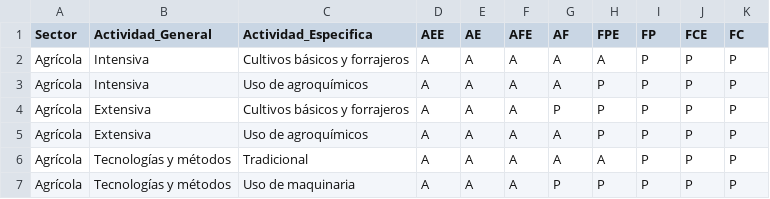
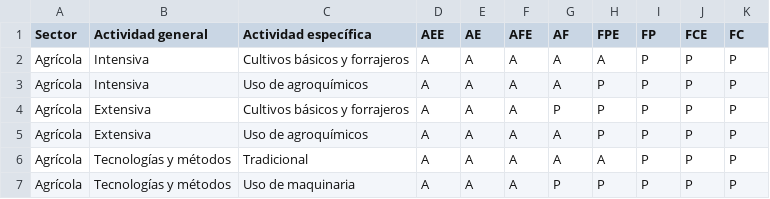
Before and after one commit to SedemaOficina/consulta-predios, a CSV file: usos_suelo.csv, drawn as a sheet; only a part is shown.

Commit message:
Update usos_suelo.csv

```diff
--- a/usos_suelo.csv
+++ b/usos_suelo.csv
@@ -1,2 +1,2 @@
-Sector,Actividad_General,Actividad_Especifica,AEE,AE,AFE,AF,FPE,FP,FCE,FC
+Sector,Actividad general,Actividad específica,AEE,AE,AFE,AF,FPE,FP,FCE,FC
 Agrícola,Intensiva,Cultivos básicos y forrajeros,A,A,A,A,A,P,P,P
```
